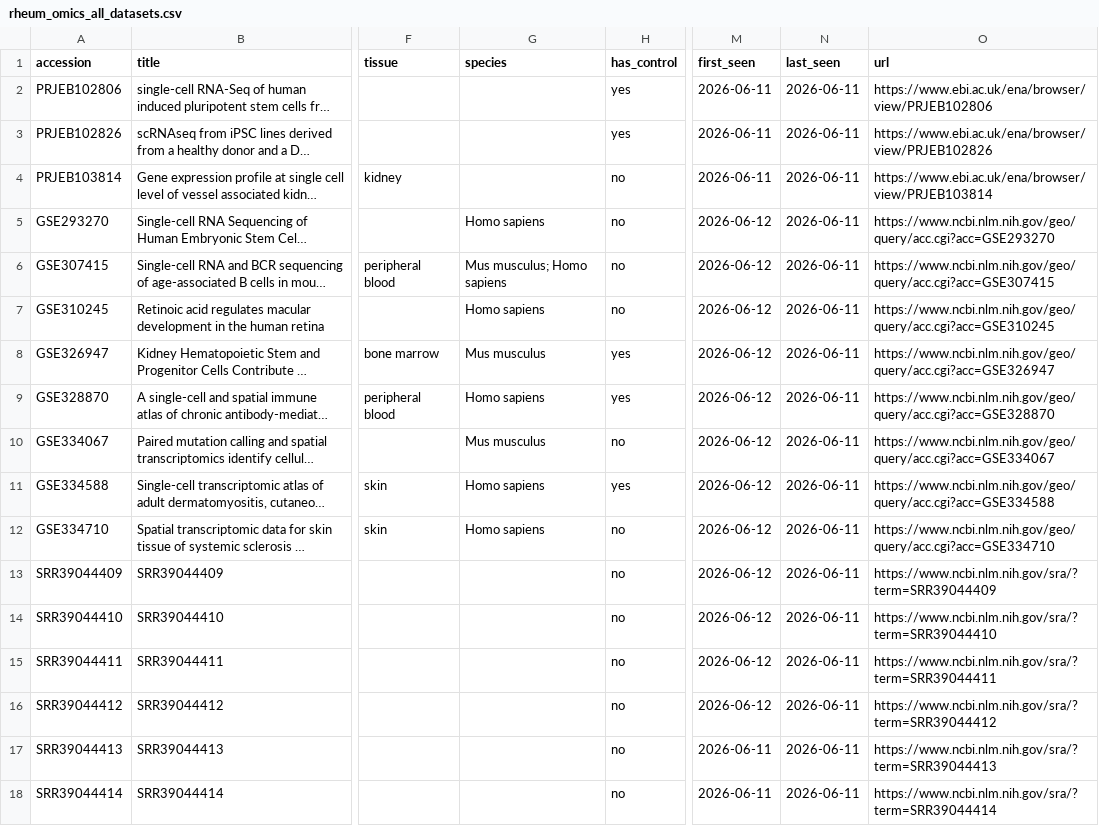
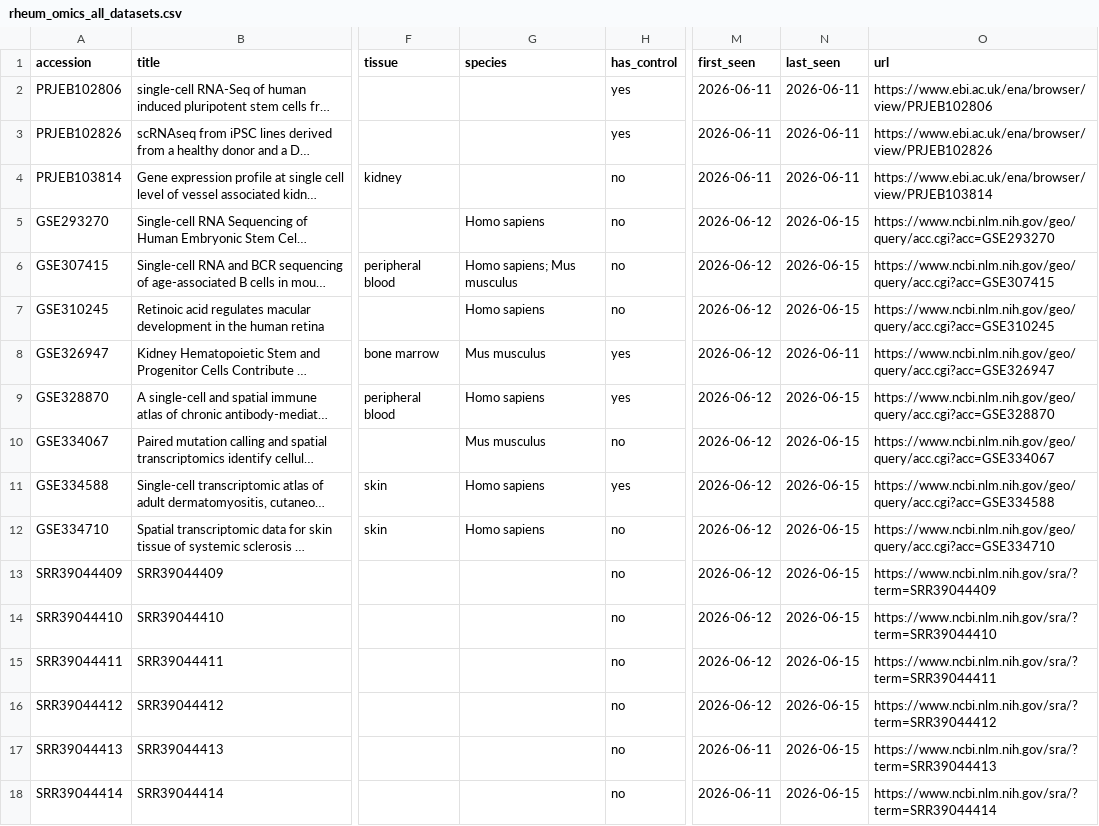
Before and after one commit to ShinyiLiu/rheum-omics-monitor, a CSV file: data/rheum_omics_all_datasets.csv, drawn as a sheet; only a part is shown, gaps mark what is left out; long unchanged cells end in …; the diff covers the shown part only; the diff names each change by its address in the sheet, - before the commit and + after, or states it on an @@ line.

```diff
--- a/data/rheum_omics_all_datasets.csv
+++ b/data/rheum_omics_all_datasets.csv
-N5:N7 (last_seen): 2026-06-11
+N5:N7 (last_seen): 2026-06-15
-G6 (species): Mus musculus; Homo sapiens
+G6 (species): Homo sapiens; Mus musculus
-N9:N18 (last_seen): 2026-06-11
+N9:N18 (last_seen): 2026-06-15
```
Also changed, not shown: 30 edited cells elsewhere in this file, 2 other files.
